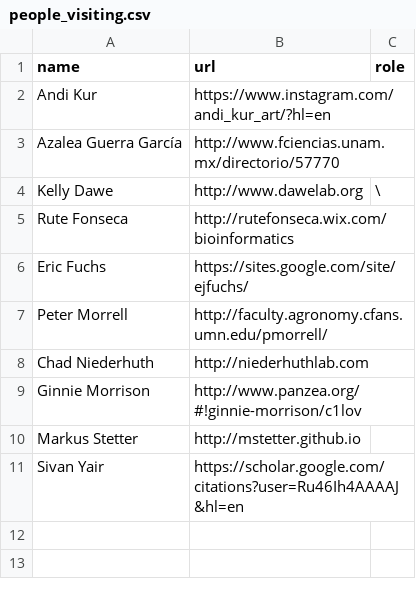
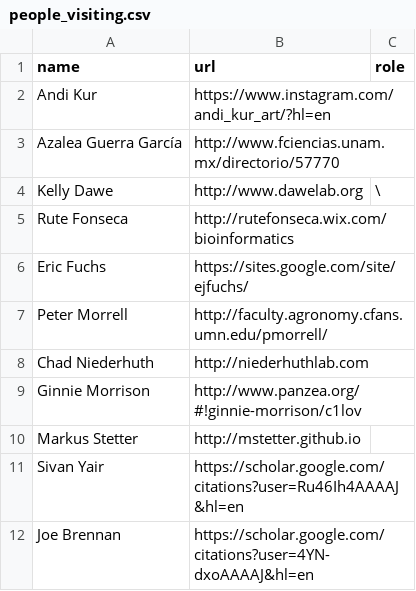
Before and after one commit to RILAB/rilab.github.io, a CSV file: data/people_visiting.csv, drawn as a sheet; the diff names each change by its address in the sheet, - before the commit and + after, or states it on an @@ line.

```diff
--- a/data/people_visiting.csv
+++ b/data/people_visiting.csv
+row 12: Joe Brennan | https://scholar.google.com/citations?user=4YN-dxoAAAAJ&hl=en
```
Also changed, not shown: 3 other files.
